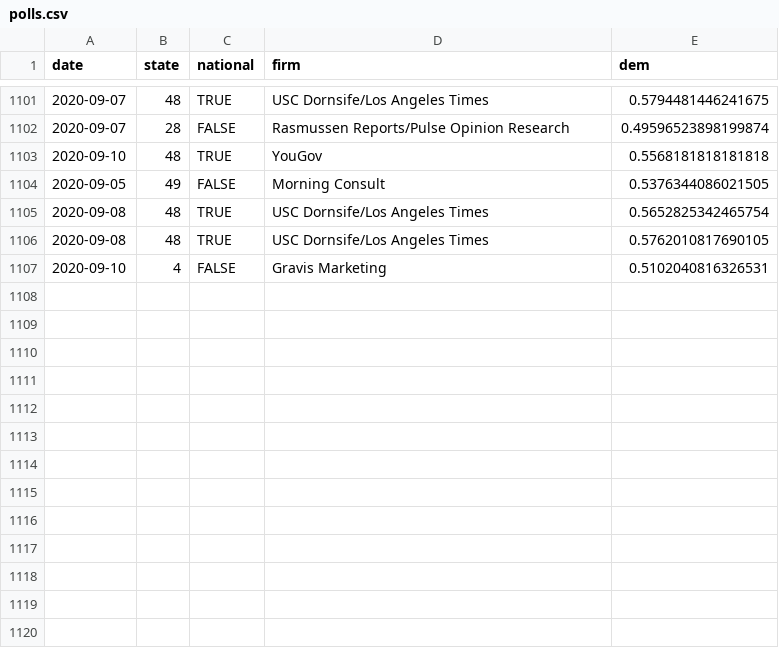
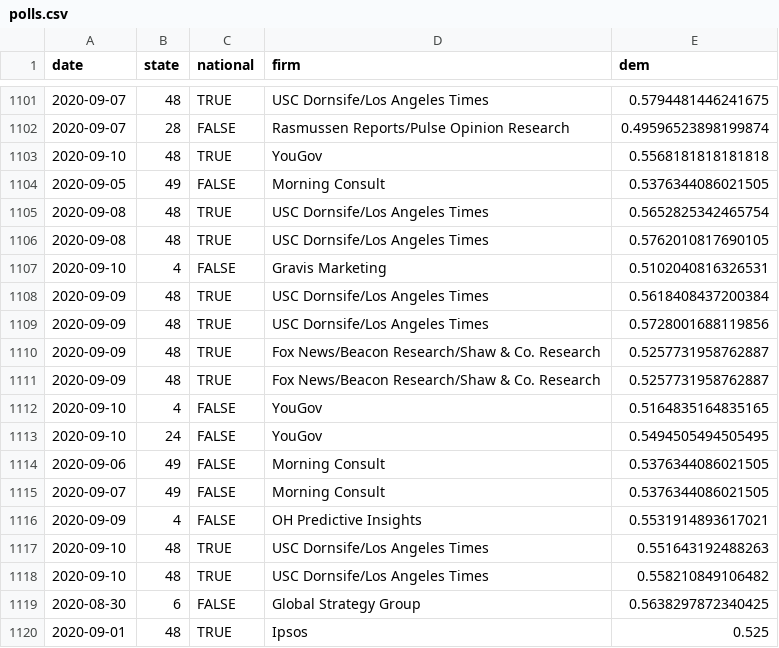
Before and after one commit to CoryMcCartan/president, a CSV file: docs/polls.csv, drawn as a sheet; only a part is shown, gaps mark what is left out.

```diff
--- a/docs/polls.csv
+++ b/docs/polls.csv
@@ -1107 +1107,14 @@ date,state,national,firm,dem
 2020-09-10,4,FALSE,Gravis Marketing,0.5102040816326531
+2020-09-09,48,TRUE,USC Dornsife/Los Angeles Times,0.5618408437200384
+2020-09-09,48,TRUE,USC Dornsife/Los Angeles Times,0.5728001688119856
+2020-09-09,48,TRUE,Fox News/Beacon Research/Shaw & Co. Research,0.5257731958762887
+2020-09-09,48,TRUE,Fox News/Beacon Research/Shaw & Co. Research,0.5257731958762887
+2020-09-10,4,FALSE,YouGov,0.5164835164835165
+2020-09-10,24,FALSE,YouGov,0.5494505494505495
+2020-09-06,49,FALSE,Morning Consult,0.5376344086021505
+2020-09-07,49,FALSE,Morning Consult,0.5376344086021505
+2020-09-09,4,FALSE,OH Predictive Insights,0.5531914893617021
+2020-09-10,48,TRUE,USC Dornsife/Los Angeles Times,0.551643192488263
+2020-09-10,48,TRUE,USC Dornsife/Los Angeles Times,0.558210849106482
+2020-08-30,6,FALSE,Global Strategy Group,0.5638297872340425
+2020-09-01,48,TRUE,Ipsos,0.525
```
Also changed, not shown: docs/history.csv, docs/state_history.csv, 2 other files.
